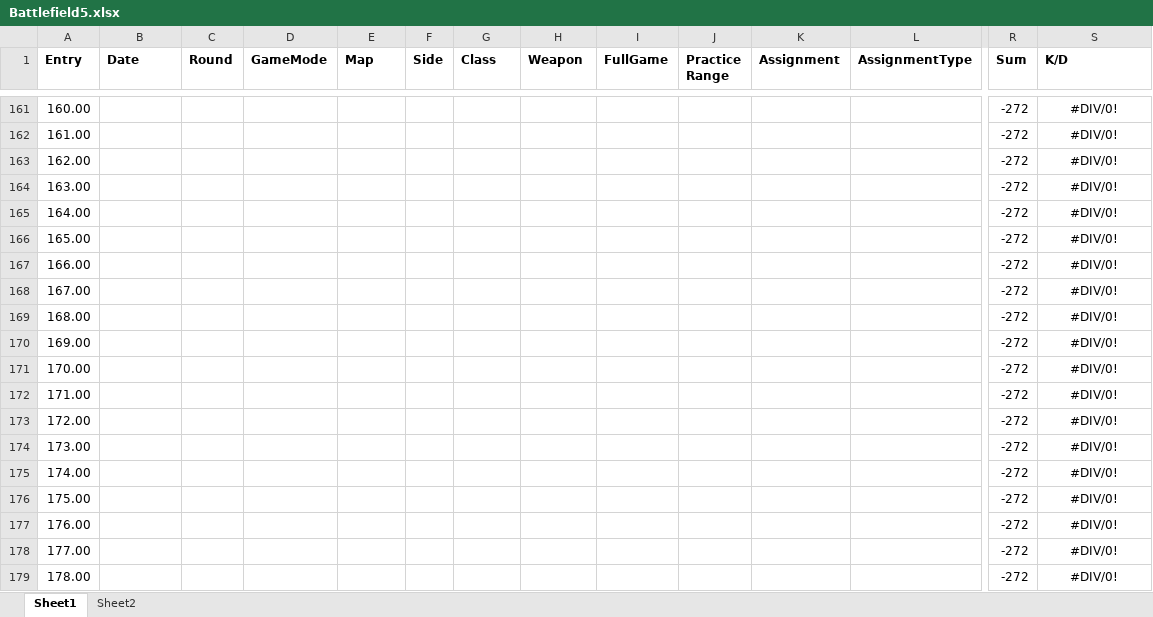
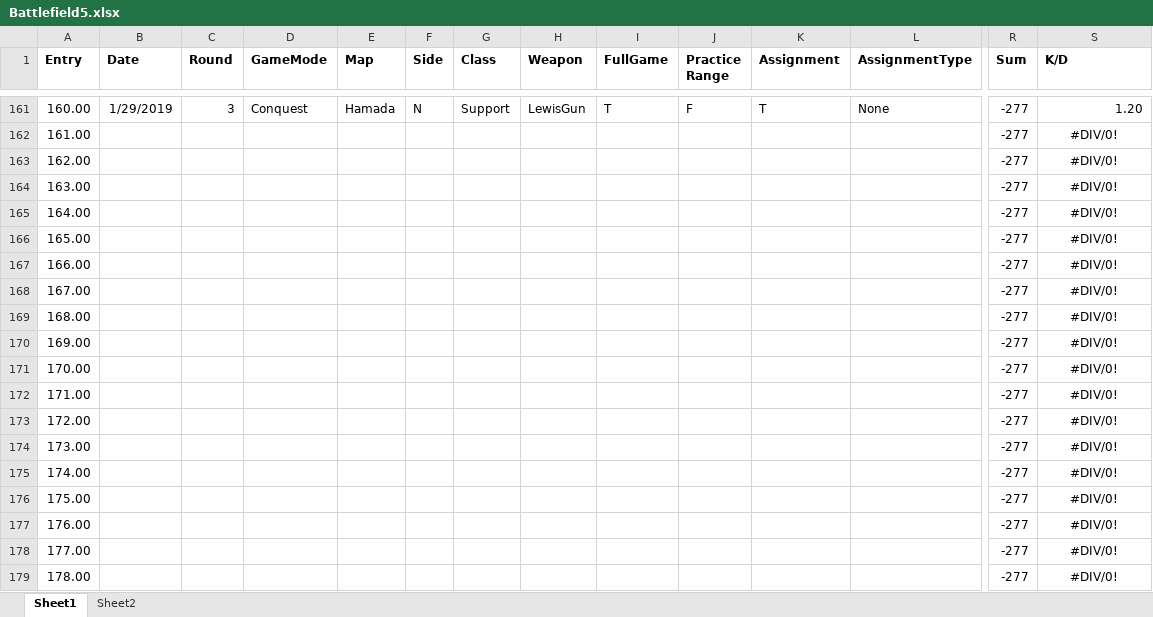
Before and after one commit to jasonmstevensphd/BattlefieldV, an Excel workbook: Battlefield5.xlsx, sheet Sheet1, drawn as a sheet; only a part is shown, gaps mark what is left out; values as stored, in another font and other column widths than the file's, no borders; the diff covers the shown part only; the diff names each change by its address in the sheet, - before the commit and + after, or states it on an @@ line.

```diff
--- a/Battlefield5.xlsx (sheet Sheet1)
+++ b/Battlefield5.xlsx (sheet Sheet1)
-B161 (Date): (empty)
+B161 (Date): 1/29/2019
-C161 (Round): (empty)
+C161 (Round): 3
-D161 (GameMode): (empty)
+D161 (GameMode): Conquest
-E161 (Map): (empty)
+E161 (Map): Hamada
-F161 (Side): (empty)
+F161 (Side): N
-G161 (Class): (empty)
+G161 (Class): Support
-H161 (Weapon): (empty)
+H161 (Weapon): LewisGun
-I161 (FullGame): (empty)
+I161 (FullGame): T
-J161 (Practice Range): (empty)
+J161 (Practice Range): F
-K161 (Assignment): (empty)
+K161 (Assignment): T
-L161 (AssignmentType): (empty)
+L161 (AssignmentType): None
-R161:R179 (Sum): -272
+R161:R179 (Sum): -277
-S161 alignment: center
+S161 alignment: right
-S161 (K/D): #DIV/0!
+S161 (K/D): 1.20
```
Also changed, not shown: 35 edited cells and cell formats elsewhere in this sheet, 1 other file.
